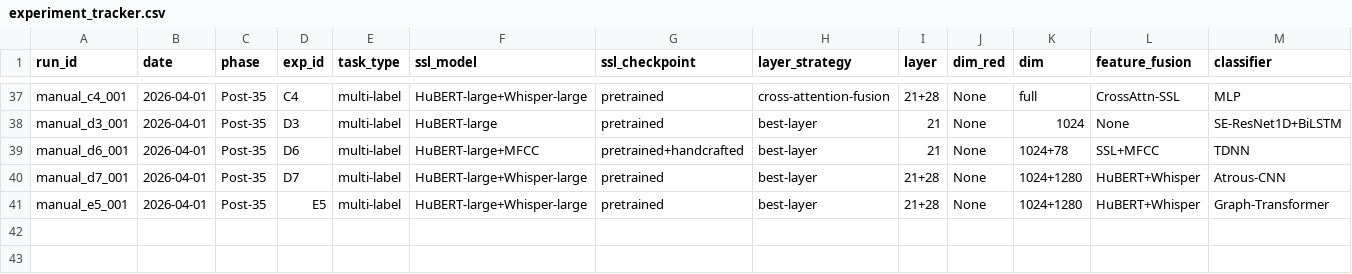
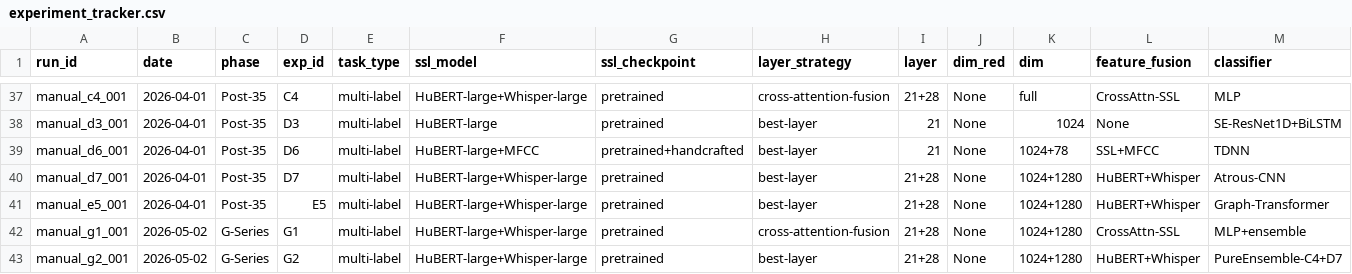
Before and after one commit to Abhinavpapini/Mini-Project, a CSV file: results/experiment_tracker.csv, drawn as a sheet; only a part is shown, gaps mark what is left out; rows hold the shown columns only; the diff names each change by its address in the sheet, - before the commit and + after, or states it on an @@ line.

Commit message:
feat: add G2 ensemble experiment to tracker and update summary leaderboard

```diff
--- a/results/experiment_tracker.csv
+++ b/results/experiment_tracker.csv
+row 42: manual_g1_001 | 2026-05-02 | G-Series | G1 | multi-label | HuBERT-large+Whisper-large | pretrained | cross-attention-fusion | 21+28 | None | 1024+1280 | CrossAttn-SSL | MLP+ensemble
+row 43: manual_g2_001 | 2026-05-02 | G-Series | G2 | multi-label | HuBERT-large+Whisper-large | pretrained | best-layer | 21+28 | None | 1024+1280 | HuBERT+Whisper | PureEnsemble-C4+D7
```
Also changed, not shown: 1 other file.
